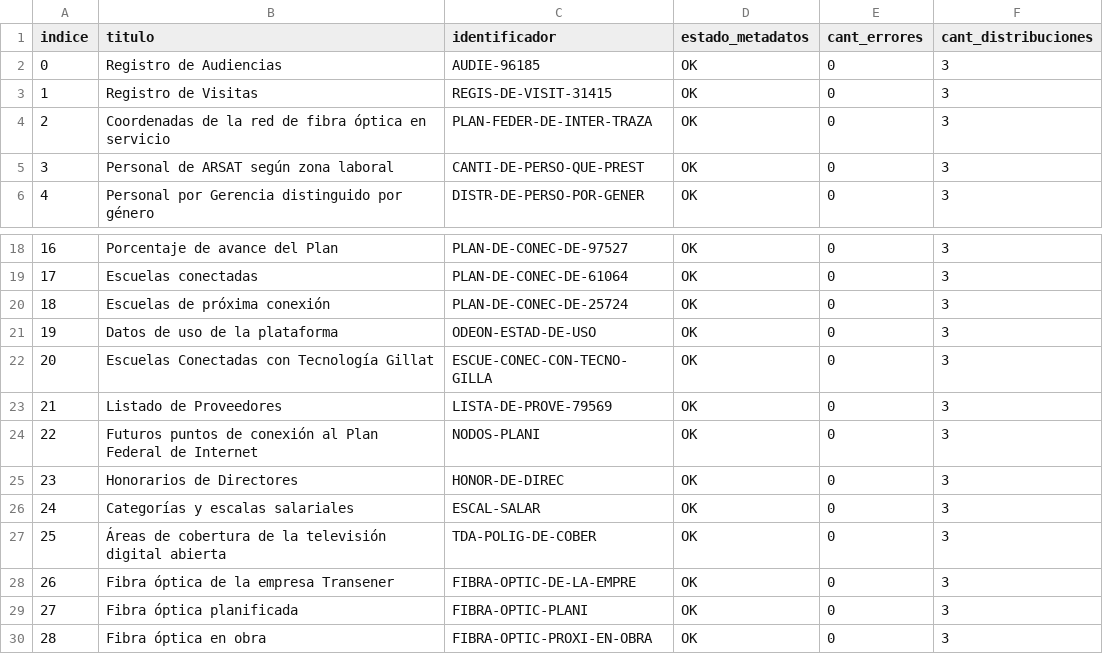
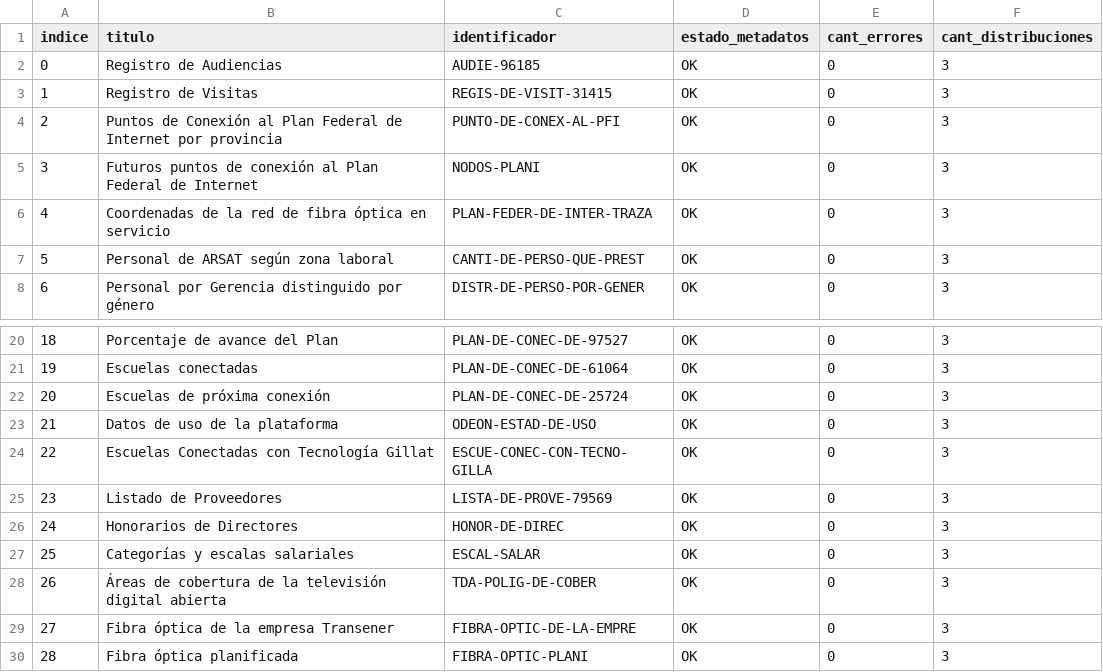
Before and after one commit to kant/libreria-catalogos, a CSV file: arsat/datasets.csv, drawn as a sheet; only a part is shown, gaps mark what is left out; the shorter side is filled out with more unchanged rows; addresses are those after the commit; the diff names each change by its address in the sheet, - before the commit and + after, or states it on an @@ line.

Commit message:
Modifico archivo arsat/datasets.csv según cambios del 2017-08-23

```diff
--- a/arsat/datasets.csv
+++ b/arsat/datasets.csv
+row 4: 2 | Puntos de Conexión al Plan Federal de Internet por provincia | PUNTO-DE-CONEX-AL-PFI | OK | 0 | 3
@@ row 24 moved to row 5: 3 @@
@@ column A (indice) renumbered from row 6 down @@
```
